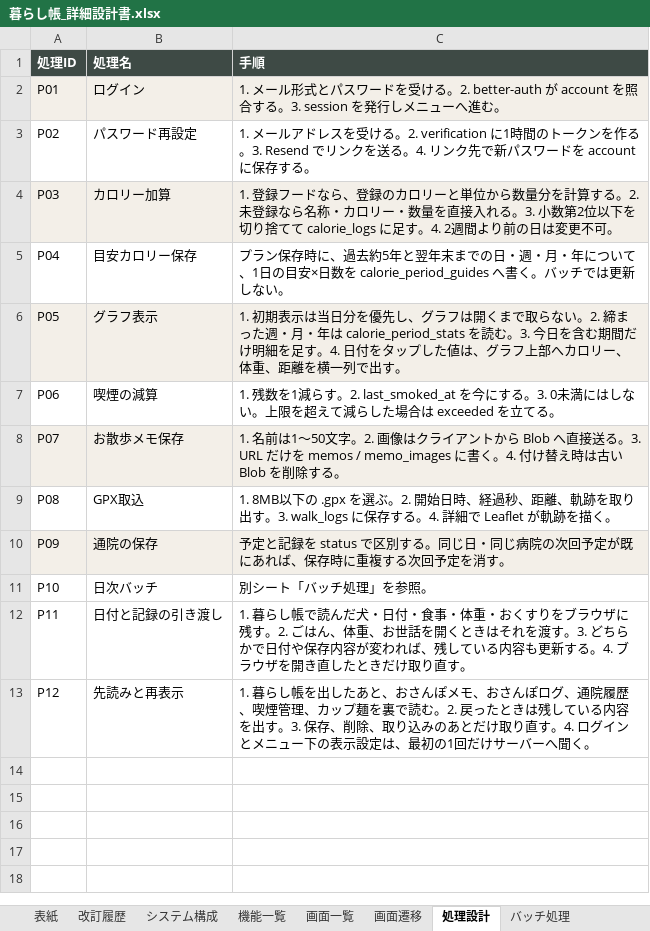
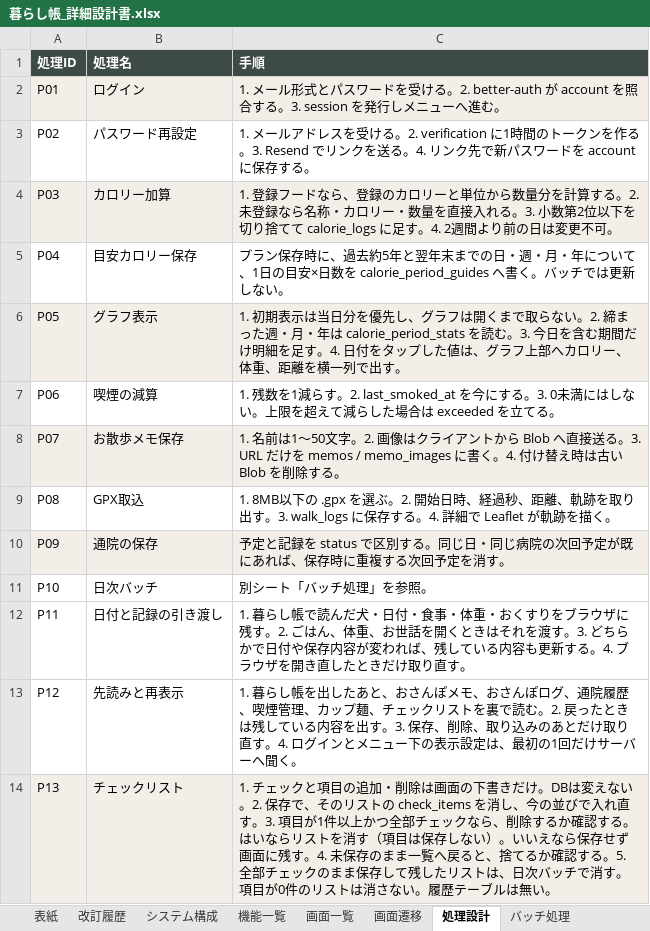
Before and after one commit to uhot33-create/keystone, an Excel workbook: docs/暮らし帳_詳細設計書.xlsx, sheet 処理設計, drawn as a sheet; values as stored, in another font and other column widths than the file's, no borders; the diff names each change by its address in the sheet, - before the commit and + after, or states it on an @@ line.

Commit message:
画面の処理に直す場所のコメントを足し、設計書を1.4にする
動きは変えない。チェックリストの列と日次削除の手順、先読みの対象を設計書に合わせた。

```diff
--- a/docs/暮らし帳_詳細設計書.xlsx (sheet 処理設計)
+++ b/docs/暮らし帳_詳細設計書.xlsx (sheet 処理設計)
-C13 (手順): …カップ麺を裏で読…
+C13 (手順): …カップ麺、チェックリストを裏で読…
+row 14: P13 | チェックリスト | 1. チェックと項目の追加・削除は画面の下書きだけ。DBは変えない。2. 保存で、そのリストの check_items を消し、今の並びで入れ直す。3. 項目が1件以上かつ全部チェックなら、削除するか確認する。はいならリストを消す（項目は保存しない）。いいえなら保存せず画面に残す。4. 未保存のまま一覧へ戻ると、捨てるか確認する。5. 全部チェックのまま保存して残したリストは、日次バッチで消す。項目が0件のリストは消さない。履歴テーブルは無い。
```
Also changed, not shown: sheet テーブル定義, sheet テーブル一覧, sheet バッチ処理, sheet 改訂履歴, sheet ファイル処理, sheet 表紙, 4 more sheets, 52 other files.
